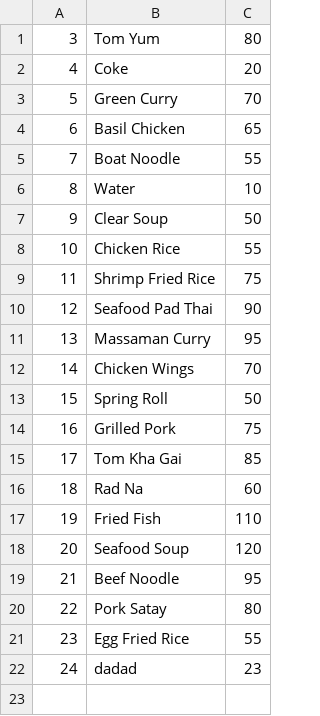
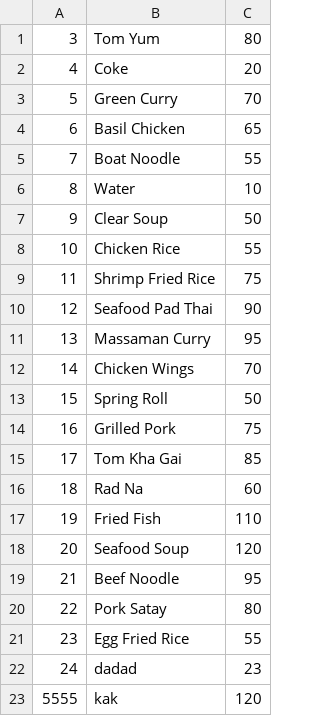
Before and after one commit to SirichatButddeekhan/Compro-project, a CSV file: data/menu.csv, drawn as a sheet; the diff names each change by its address in the sheet, - before the commit and + after, or states it on an @@ line.

```diff
--- a/data/menu.csv
+++ b/data/menu.csv
+row 23: 5555 | kak | 120
```
Also changed, not shown: 3 other files.
